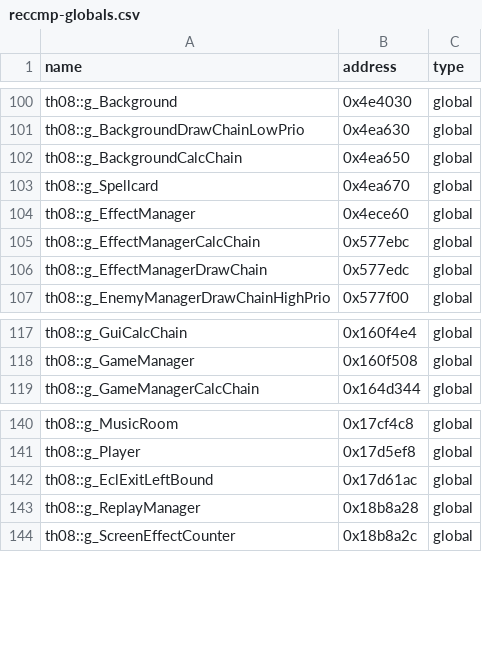
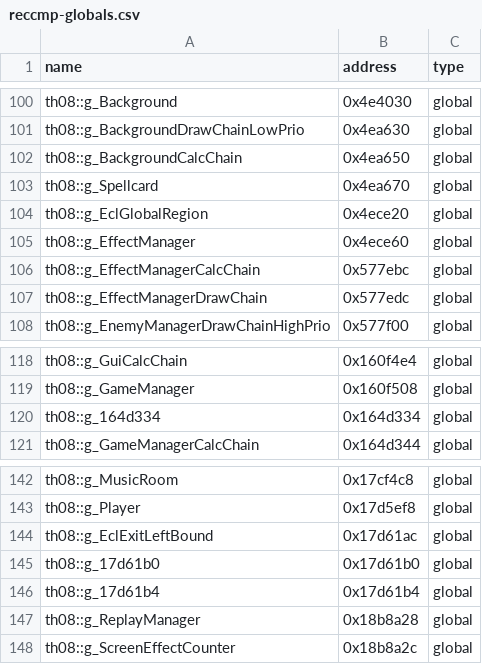
Before and after one commit to Patchouli-CN/th08_dec, a CSV file: config/reccmp-globals.csv, drawn as a sheet; only a part is shown, gaps mark what is left out.

Commit message:
注册 4 个 getter + 实现 GetIntPtr/GetFloatPtr (RunEcl 57.11%)
阶段1 (注册解锁): 给 GetVarValue/GetIntPtr/GetFloatPtr/GetEclFloatVar 加 marker,
  验证 callee 注册后 call 归一化 → EclLerp 94→100%, SetupEclInterp 92→96%,
  SetSubVmAnm 88→93%, SetMoveVelocity 84→88%, RunEcl 53.32→57.11%
阶段2 (实现): GetIntPtr (0x41fe10) 97.81%, GetFloatPtr (0x420950) 97.35%
  - jump table switch (原始 varId 值 case), case 顺序匹配原版发射顺序
  - 新增 DIFFABLE 全局: g_EclGlobalRegion/g_164d334/g_17d61b0/g_17d61b4
  - GetVarValue/GetEclFloatVar 保持 stub 注册 (25%/28.57% 预期内)

```diff
--- a/config/reccmp-globals.csv
+++ b/config/reccmp-globals.csv
@@ -103,2 +103,3 @@ th08::g_BackgroundCalcChain,0x4ea650,global
 th08::g_Spellcard,0x4ea670,global
+th08::g_EclGlobalRegion,0x4ece20,global
 th08::g_EffectManager,0x4ece60,global
@@ -118,2 +119,3 @@ th08::g_GuiCalcChain,0x160f4e4,global
 th08::g_GameManager,0x160f508,global
+th08::g_164d334,0x164d334,global
 th08::g_GameManagerCalcChain,0x164d344,global
@@ -142,2 +144,4 @@ th08::g_Player,0x17d5ef8,global
 th08::g_EclExitLeftBound,0x17d61ac,global
+th08::g_17d61b0,0x17d61b0,global
+th08::g_17d61b4,0x17d61b4,global
 th08::g_ReplayManager,0x18b8a28,global
```
Also changed, not shown: 1 other file.
